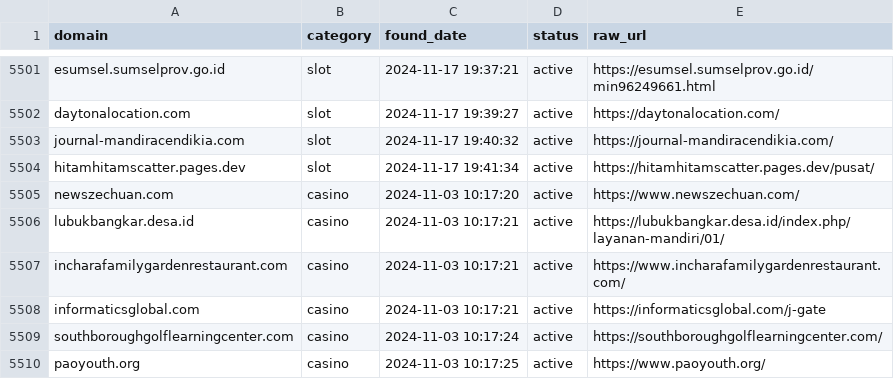
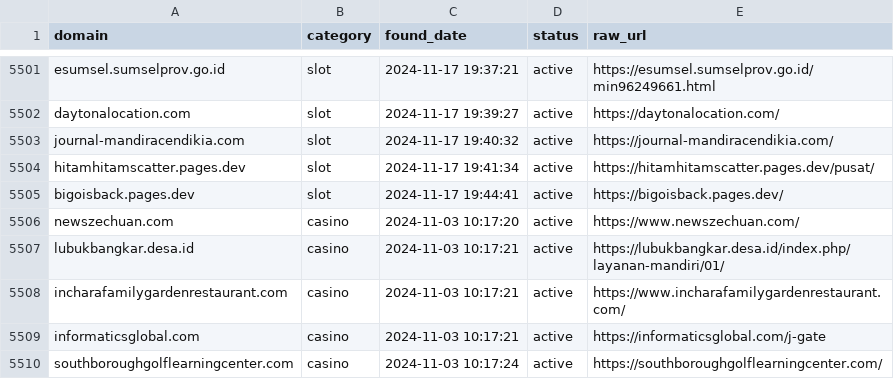
Before and after one commit to metalova/blacklist, a CSV file: csv/gambling_domains.csv, drawn as a sheet; only a part is shown, gaps mark what is left out; the shorter side is filled out with more unchanged rows.

```diff
--- a/csv/gambling_domains.csv
+++ b/csv/gambling_domains.csv
@@ -5504,2 +5504,3 @@ journal-mandiracendikia.com,slot,2024-11-17 19:40:32,active,https://journal-mand
 hitamhitamscatter.pages.dev,slot,2024-11-17 19:41:34,active,https://hitamhitamscatter.pages.dev/pusat/
+bigoisback.pages.dev,slot,2024-11-17 19:44:41,active,https://bigoisback.pages.dev/
 newszechuan.com,casino,2024-11-03 10:17:20,active,https://www.newszechuan.com/
```
Also changed, not shown: 10 other files.
